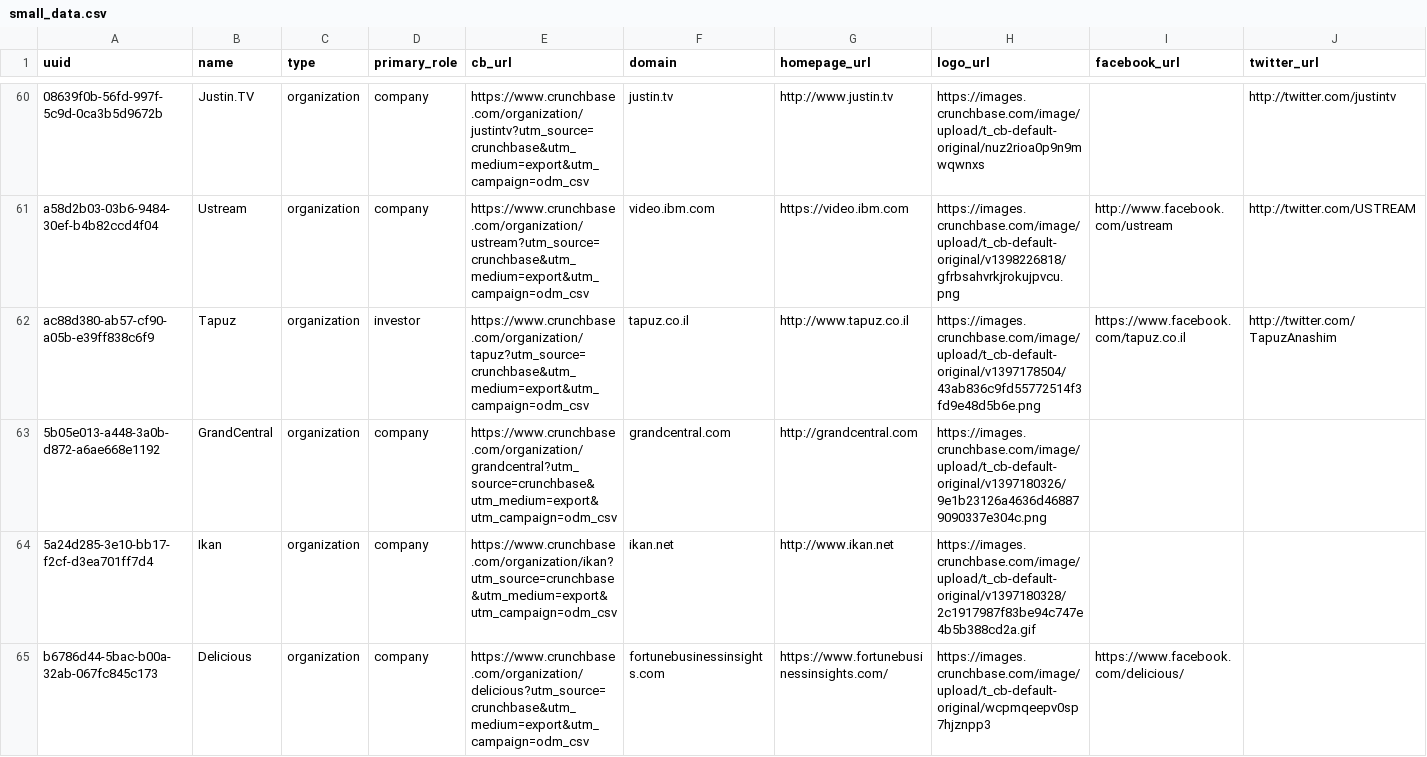
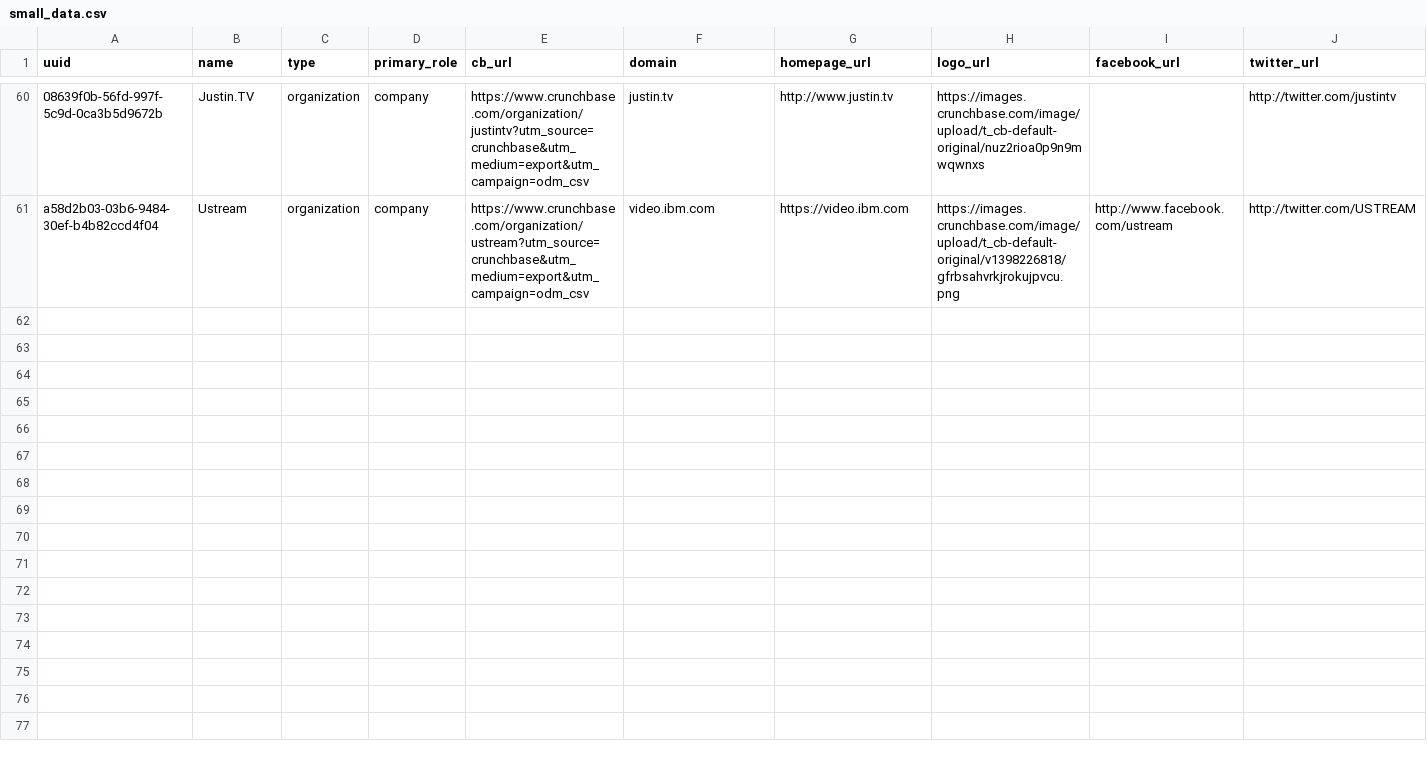
Before and after one commit to gaiijinn/extractor, a CSV file: crunchbase_data/small_data.csv, drawn as a sheet; only a part is shown, gaps mark what is left out; rows hold the shown columns only; the diff names each change by its address in the sheet, - before the commit and + after, or states it on an @@ line.

```diff
--- a/crunchbase_data/small_data.csv
+++ b/crunchbase_data/small_data.csv
-row 62: ac88d380-ab57-cf90-a05b-e39ff838c6f9 | Tapuz | organization | investor | https://www.crunchbase.com/organization/tapuz?utm_source=crunchbase&utm_medium=export&utm_campaign=odm_csv | tapuz.co.il | http://www.tapuz.co.il | https://images.crunchbase.com/image/upload/t_cb-default-original/v1397178504/43ab836c9fd55772514f3fd9e48d5b6e.png | https://www.facebook.com/tapuz.co.il | http://twitter.com/TapuzAnashim
-row 63: 5b05e013-a448-3a0b-d872-a6ae668e1192 | GrandCentral | organization | company | https://www.crunchbase.com/organization/grandcentral?utm_source=crunchbase&utm_medium=export&utm_campaign=odm_csv | grandcentral.com | http://grandcentral.com | https://images.crunchbase.com/image/upload/t_cb-default-original/v1397180326/9e1b23126a4636d468879090337e304c.png
-row 64: 5a24d285-3e10-bb17-f2cf-d3ea701ff7d4 | Ikan | organization | company | https://www.crunchbase.com/organization/ikan?utm_source=crunchbase&utm_medium=export&utm_campaign=odm_csv | ikan.net | http://www.ikan.net | https://images.crunchbase.com/image/upload/t_cb-default-original/v1397180328/2c1917987f83be94c747e4b5b388cd2a.gif
-row 65: b6786d44-5bac-b00a-32ab-067fc845c173 | Delicious | organization | company | https://www.crunchbase.com/organization/delicious?utm_source=crunchbase&utm_medium=export&utm_campaign=odm_csv | fortunebusinessinsights.com | https://www.fortunebusinessinsights.com/ | https://images.crunchbase.com/image/upload/t_cb-default-original/wcpmqeepv0sp7hjznpp3 | https://www.facebook.com/delicious/
```
